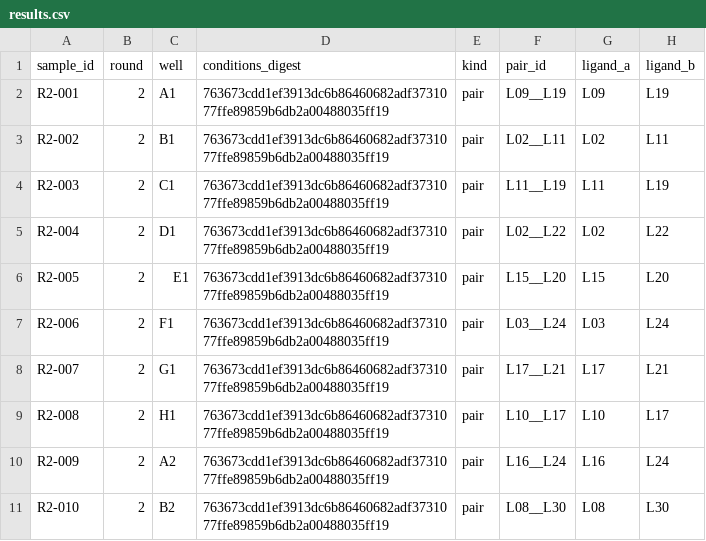
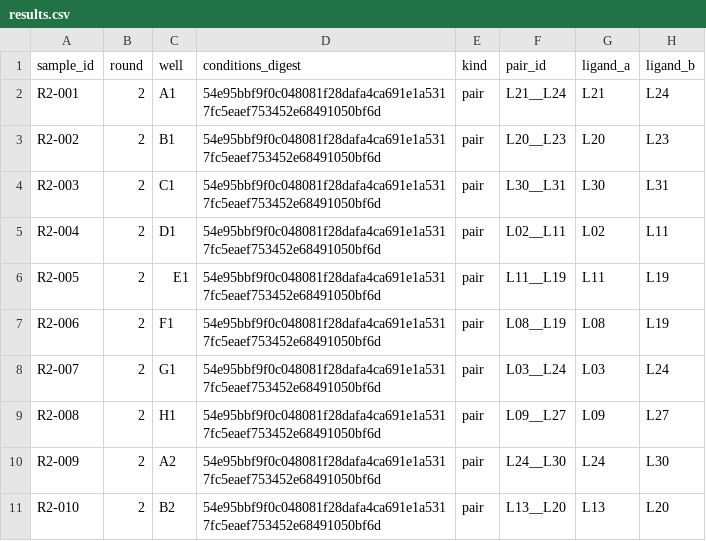
Before and after one commit to MiquelAngelPerezPuigdo/Agentic-AI-for-Dual-Ligand-Discovery, a CSV file: demo/analysis2/results.csv, drawn as a sheet; only a part is shown; the diff names each change by its address in the sheet, - before the commit and + after, or states it on an @@ line.

```diff
--- a/demo/analysis2/results.csv
+++ b/demo/analysis2/results.csv
-D2:D11 (conditions_digest): 763673cdd1ef3913dc6b86460682adf3731077ffe89859b6db2a00488035ff19
+D2:D11 (conditions_digest): 54e95bbf9f0c048081f28dafa4ca691e1a5317fc5eaef753452e68491050bf6d
-F2 (pair_id): L09__L19
+F2 (pair_id): L21__L24
-G2 (ligand_a): L09
+G2 (ligand_a): L21
-H2 (ligand_b): L19
+H2 (ligand_b): L24
-F3 (pair_id): L02__L11
+F3 (pair_id): L20__L23
-G3 (ligand_a): L02
+G3 (ligand_a): L20
-H3 (ligand_b): L11
+H3 (ligand_b): L23
-F4 (pair_id): L11__L19
+F4 (pair_id): L30__L31
-G4 (ligand_a): L11
+G4 (ligand_a): L30
-H4 (ligand_b): L19
+H4 (ligand_b): L31
-F5 (pair_id): L02__L22
+F5 (pair_id): L02__L11
-H5 (ligand_b): L22
+H5 (ligand_b): L11
-F6 (pair_id): L15__L20
+F6 (pair_id): L11__L19
-G6 (ligand_a): L15
+G6 (ligand_a): L11
-H6 (ligand_b): L20
+H6 (ligand_b): L19
-F7 (pair_id): L03__L24
+F7 (pair_id): L08__L19
-G7 (ligand_a): L03
+G7 (ligand_a): L08
-H7 (ligand_b): L24
+H7 (ligand_b): L19
-F8 (pair_id): L17__L21
+F8 (pair_id): L03__L24
-G8 (ligand_a): L17
+G8 (ligand_a): L03
-H8 (ligand_b): L21
+H8 (ligand_b): L24
-F9 (pair_id): L10__L17
+F9 (pair_id): L09__L27
-G9 (ligand_a): L10
+G9 (ligand_a): L09
-H9 (ligand_b): L17
+H9 (ligand_b): L27
-F10 (pair_id): L16__L24
+F10 (pair_id): L24__L30
-G10 (ligand_a): L16
+G10 (ligand_a): L24
-H10 (ligand_b): L24
+H10 (ligand_b): L30
-F11 (pair_id): L08__L30
+F11 (pair_id): L13__L20
-G11 (ligand_a): L08
+G11 (ligand_a): L13
-H11 (ligand_b): L30
+H11 (ligand_b): L20
```
Also changed, not shown: demo/round1/dosing.csv, demo/round1_design.csv, 45 other files.
